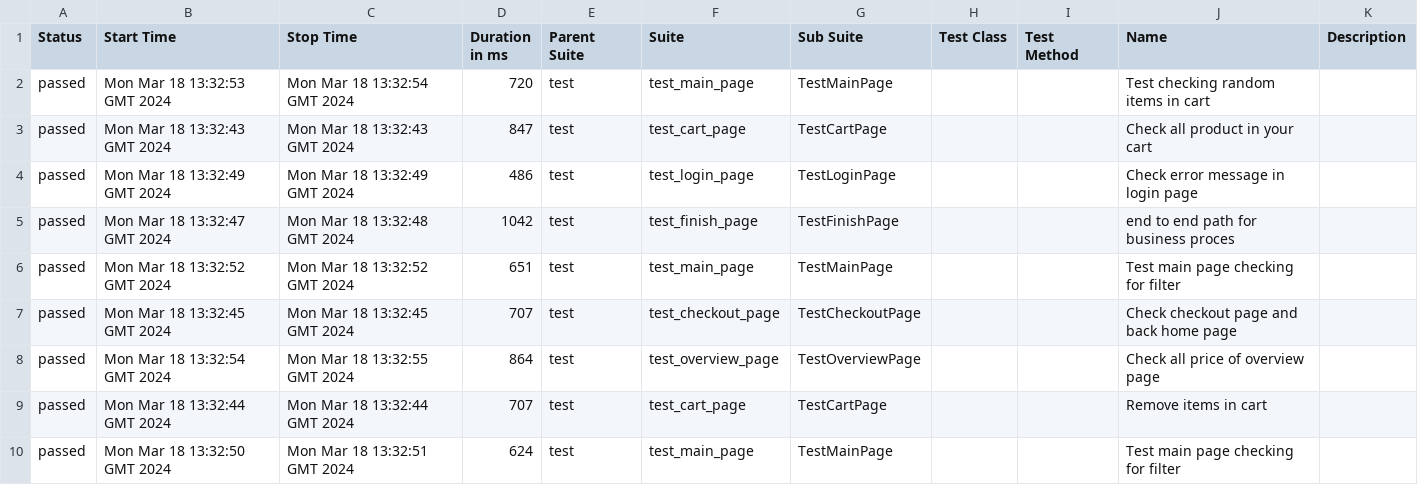
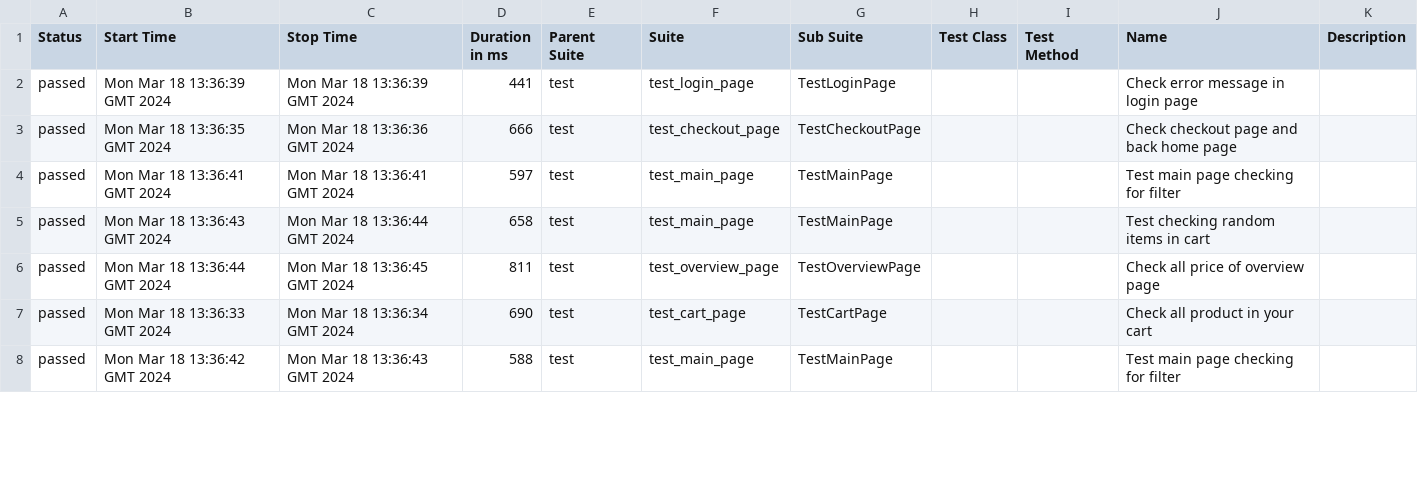
Before and after one commit to vladimirqw1221/test_ui, a CSV file: data/suites.csv, drawn as a sheet; only a part is shown; the diff covers the shown part only.

```diff
--- a/data/suites.csv
+++ b/data/suites.csv
@@ -1,10 +1,8 @@
 "Status","Start Time","Stop Time","Duration in ms","Parent Suite","Suite","Sub Suite","Test Class","Test Method","Name","Description"
-"passed","Mon Mar 18 13:32:53 GMT 2024","Mon Mar 18 13:32:54 GMT 2024","720","test","test_main_page","TestMainPage","","","Test checking random items in cart",""
-"passed","Mon Mar 18 13:32:43 GMT 2024","Mon Mar 18 13:32:43 GMT 2024","847","test","test_cart_page","TestCartPage","","","Check all product in your cart",""
-"passed","Mon Mar 18 13:32:49 GMT 2024","Mon Mar 18 13:32:49 GMT 2024","486","test","test_login_page","TestLoginPage","","","Check error message in login page",""
-"passed","Mon Mar 18 13:32:47 GMT 2024","Mon Mar 18 13:32:48 GMT 2024","1042","test","test_finish_page","TestFinishPage","","","end to end path for business proces",""
-"passed","Mon Mar 18 13:32:52 GMT 2024","Mon Mar 18 13:32:52 GMT 2024","651","test","test_main_page","TestMainPage","","","Test main page checking for filter",""
-"passed","Mon Mar 18 13:32:45 GMT 2024","Mon Mar 18 13:32:45 GMT 2024","707","test","test_checkout_page","TestCheckoutPage","","","Check checkout page and back home page",""
-"passed","Mon Mar 18 13:32:54 GMT 2024","Mon Mar 18 13:32:55 GMT 2024","864","test","test_overview_page","TestOverviewPage","","","Check all price of  overview page",""
-"passed","Mon Mar 18 13:32:44 GMT 2024","Mon Mar 18 13:32:44 GMT 2024","707","test","test_cart_page","TestCartPage","","","Remove items in cart",""
-"passed","Mon Mar 18 13:32:50 GMT 2024","Mon Mar 18 13:32:51 GMT 2024","624","test","test_main_page","TestMainPage","","","Test main page checking for filter",""
+"passed","Mon Mar 18 13:36:39 GMT 2024","Mon Mar 18 13:36:39 GMT 2024","441","test","test_login_page","TestLoginPage","","","Check error message in login page",""
+"passed","Mon Mar 18 13:36:35 GMT 2024","Mon Mar 18 13:36:36 GMT 2024","666","test","test_checkout_page","TestCheckoutPage","","","Check checkout page and back home page",""
+"passed","Mon Mar 18 13:36:41 GMT 2024","Mon Mar 18 13:36:41 GMT 2024","597","test","test_main_page","TestMainPage","","","Test main page checking for filter",""
+"passed","Mon Mar 18 13:36:43 GMT 2024","Mon Mar 18 13:36:44 GMT 2024","658","test","test_main_page","TestMainPage","","","Test checking random items in cart",""
+"passed","Mon Mar 18 13:36:44 GMT 2024","Mon Mar 18 13:36:45 GMT 2024","811","test","test_overview_page","TestOverviewPage","","","Check all price of  overview page",""
+"passed","Mon Mar 18 13:36:33 GMT 2024","Mon Mar 18 13:36:34 GMT 2024","690","test","test_cart_page","TestCartPage","","","Check all product in your cart",""
+"passed","Mon Mar 18 13:36:42 GMT 2024","Mon Mar 18 13:36:43 GMT 2024","588","test","test_main_page","TestMainPage","","","Test main page checking for filter",""
```
Also changed, not shown: 2 added rows and 21 edited cells elsewhere in this file, data/behaviors.csv, 33 other files.
